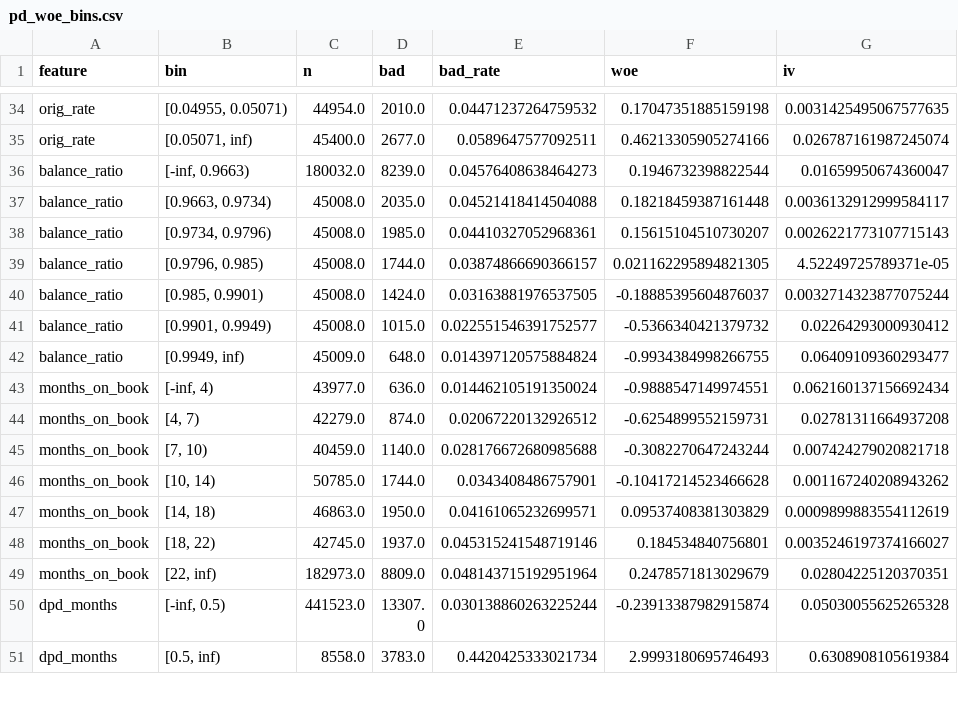
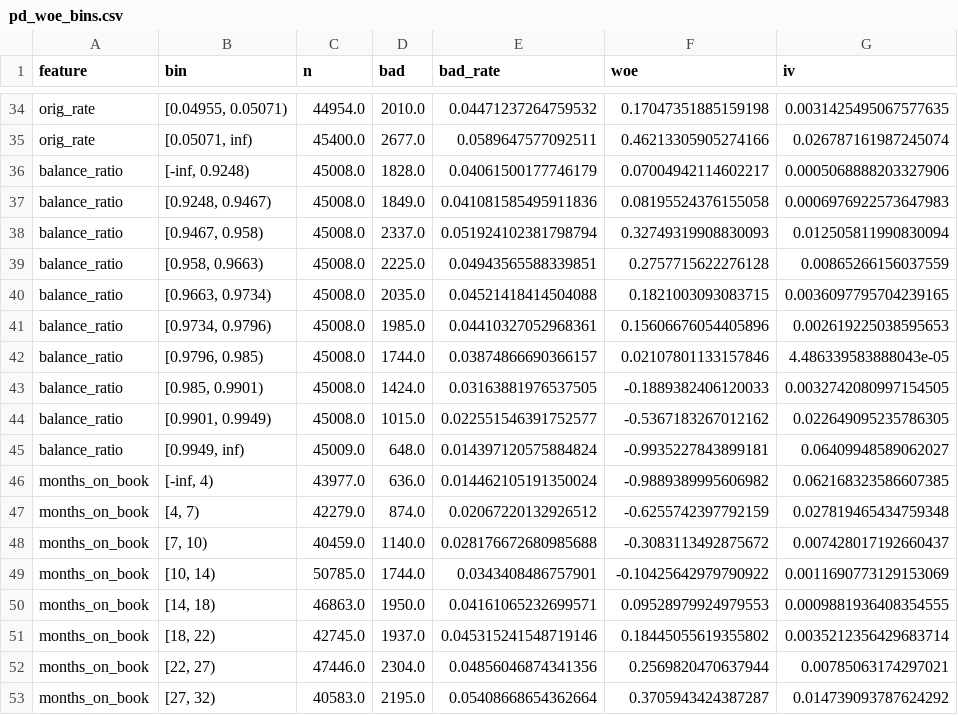
Before and after one commit to elgunismayil0v2001/ecl-framework, a CSV file: reports/tables/pd_woe_bins.csv, drawn as a sheet; only a part is shown, gaps mark what is left out; the shorter side is filled out with more unchanged rows; the diff covers the shown part only.

```diff
--- a/reports/tables/pd_woe_bins.csv
+++ b/reports/tables/pd_woe_bins.csv
@@ -35,15 +35,19 @@ orig_rate,"[0.04955, 0.05071)",44954.0,2010.0,0.04471237264759532,0.170473518851
 orig_rate,"[0.05071, inf)",45400.0,2677.0,0.0589647577092511,0.46213305905274166,0.026787161987245074
-balance_ratio,"[-inf, 0.9663)",180032.0,8239.0,0.04576408638464273,0.1946732398822544,0.01659950674360047
-balance_ratio,"[0.9663, 0.9734)",45008.0,2035.0,0.04521418414504088,0.18218459387161448,0.0036132912999584117
-balance_ratio,"[0.9734, 0.9796)",45008.0,1985.0,0.04410327052968361,0.15615104510730207,0.0026221773107715143
-balance_ratio,"[0.9796, 0.985)",45008.0,1744.0,0.03874866690366157,0.021162295894821305,4.52249725789371e-05
-balance_ratio,"[0.985, 0.9901)",45008.0,1424.0,0.03163881976537505,-0.18885395604876037,0.0032714323877075244
-balance_ratio,"[0.9901, 0.9949)",45008.0,1015.0,0.022551546391752577,-0.5366340421379732,0.02264293000930412
-balance_ratio,"[0.9949, inf)",45009.0,648.0,0.014397120575884824,-0.9934384998266755,0.06409109360293477
-months_on_book,"[-inf, 4)",43977.0,636.0,0.014462105191350024,-0.9888547149974551,0.062160137156692434
-months_on_book,"[4, 7)",42279.0,874.0,0.02067220132926512,-0.6254899552159731,0.02781311664937208
-months_on_book,"[7, 10)",40459.0,1140.0,0.028176672680985688,-0.3082270647243244,0.007424279020821718
-months_on_book,"[10, 14)",50785.0,1744.0,0.0343408486757901,-0.10417214523466628,0.001167240208943262
-months_on_book,"[14, 18)",46863.0,1950.0,0.04161065232699571,0.09537408381303829,0.0009899883554112619
-months_on_book,"[18, 22)",42745.0,1937.0,0.045315241548719146,0.184534840756801,0.0035246197374166027
-months_on_book,"[22, inf)",182973.0,8809.0,0.048143715192951964,0.2478571813029679,0.02804225120370351
+balance_ratio,"[-inf, 0.9248)",45008.0,1828.0,0.04061500177746179,0.07004942114602217,0.0005068888203327906
+balance_ratio,"[0.9248, 0.9467)",45008.0,1849.0,0.041081585495911836,0.08195524376155058,0.0006976922573647983
+balance_ratio,"[0.9467, 0.958)",45008.0,2337.0,0.051924102381798794,0.32749319908830093,0.012505811990830094
+balance_ratio,"[0.958, 0.9663)",45008.0,2225.0,0.04943565588339851,0.2757715622276128,0.00865266156037559
+balance_ratio,"[0.9663, 0.9734)",45008.0,2035.0,0.04521418414504088,0.1821003093083715,0.0036097795704239165
+balance_ratio,"[0.9734, 0.9796)",45008.0,1985.0,0.04410327052968361,0.15606676054405896,0.002619225038595653
+balance_ratio,"[0.9796, 0.985)",45008.0,1744.0,0.03874866690366157,0.02107801133157846,4.486339583888043e-05
+balance_ratio,"[0.985, 0.9901)",45008.0,1424.0,0.03163881976537505,-0.1889382406120033,0.0032742080997154505
+balance_ratio,"[0.9901, 0.9949)",45008.0,1015.0,0.022551546391752577,-0.5367183267012162,0.022649095235786305
+balance_ratio,"[0.9949, inf)",45009.0,648.0,0.014397120575884824,-0.9935227843899181,0.06409948589062027
+months_on_book,"[-inf, 4)",43977.0,636.0,0.014462105191350024,-0.9889389995606982,0.062168323586607385
+months_on_book,"[4, 7)",42279.0,874.0,0.02067220132926512,-0.6255742397792159,0.027819465434759348
+months_on_book,"[7, 10)",40459.0,1140.0,0.028176672680985688,-0.3083113492875672,0.007428017192660437
+months_on_book,"[10, 14)",50785.0,1744.0,0.0343408486757901,-0.10425642979790922,0.0011690773129153069
+months_on_book,"[14, 18)",46863.0,1950.0,0.04161065232699571,0.09528979924979553,0.0009881936408354555
+months_on_book,"[18, 22)",42745.0,1937.0,0.045315241548719146,0.18445055619355802,0.0035212356429683714
+months_on_book,"[22, 27)",47446.0,2304.0,0.04856046874341356,0.2569820470637944,0.00785063174297021
+months_on_book,"[27, 32)",40583.0,2195.0,0.05408668654362664,0.3705943424387287,0.014739093787624292
```
Also changed, not shown: 2 added rows elsewhere in this file, reports/tables/ead_portfolio_path.csv, reports/tables/ecl_coverage_by_stage.csv, 41 other files.
